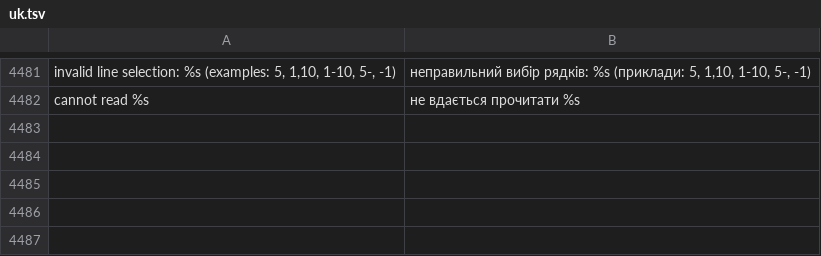
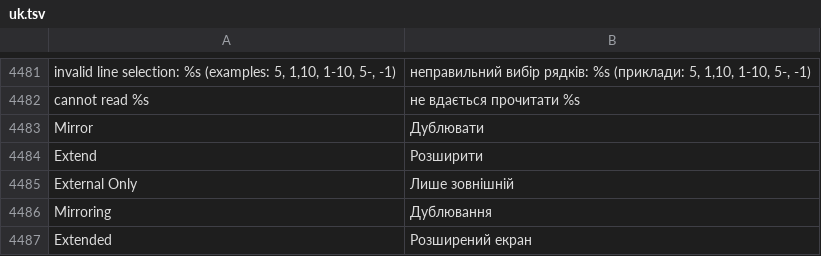
Before and after one commit to luxopes/LuxOS-Arch, a TSV file: packages/luxos-i18n/files/uk.tsv, drawn as a sheet; only a part is shown, gaps mark what is left out.

```diff
--- a/packages/luxos-i18n/files/uk.tsv
+++ b/packages/luxos-i18n/files/uk.tsv
@@ -4482 +4482,6 @@ invalid line selection: %s (examples: 5, 1,10, 1-10, 5-, -1)	неправиль
 cannot read %s	не вдається прочитати %s
+Mirror	Дублювати
+Extend	Розширити
+External Only	Лише зовнішній
+Mirroring	Дублювання
+Extended	Розширений екран
```
Also changed, not shown: packages/luxos-i18n/files/cs.tsv, packages/luxos-i18n/files/hu.tsv, 33 other files.
